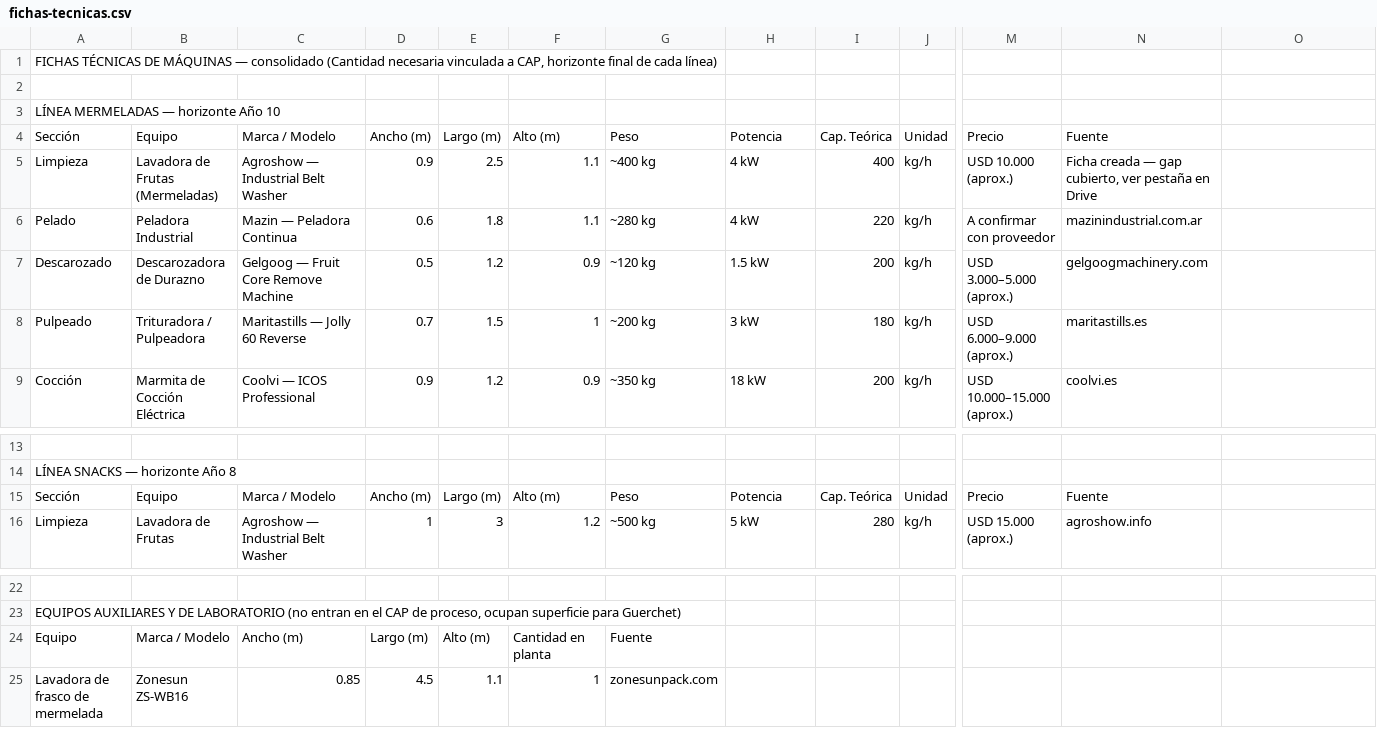
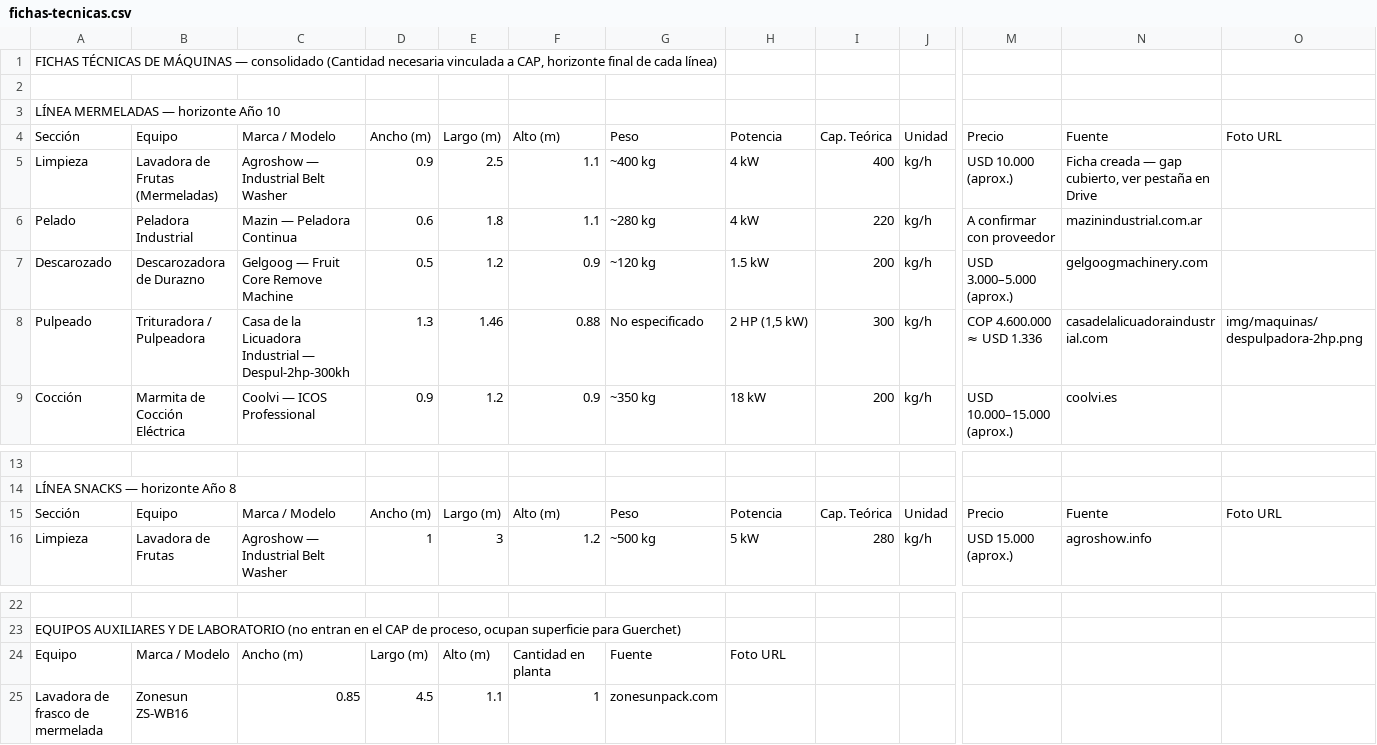
Before and after one commit to coordinacionsgi-prog/ecodulce-dashboard, a CSV file: data/fichas-tecnicas.csv, drawn as a sheet; only a part is shown, gaps mark what is left out; the diff names each change by its address in the sheet, - before the commit and + after, or states it on an @@ line.

Commit message:
Fichas de máquinas con foto + corrección Pulpeadora (VORAN→Despulpadora real) + automatización vía Apps Script/GitHub Actions

```diff
--- a/data/fichas-tecnicas.csv
+++ b/data/fichas-tecnicas.csv
-O4: (empty)
+O4: Foto URL
-C8: Maritastills — Jolly 60 Reverse
+C8: Casa de la Licuadora Industrial — Despul-2hp-300kh
-D8: 0.7
+D8: 1.3
-E8: 1.5
+E8: 1.46
-F8: 1
+F8: 0.88
-G8: ~200 kg
+G8: No especificado
-H8: 3 kW
+H8: 2 HP (1,5 kW)
-I8: 180
+I8: 300
-M8: USD 6.000–9.000 (aprox.)
+M8: COP 4.600.000 ≈ USD 1.336
-N8: maritastills.es
+N8: casadelalicuadoraindustrial.com
-O8: (empty)
+O8: img/maquinas/despulpadora-2hp.png
-O15: (empty)
+O15: Foto URL
-H24: (empty)
+H24: Foto URL
```
Also changed, not shown: 7 other files.
